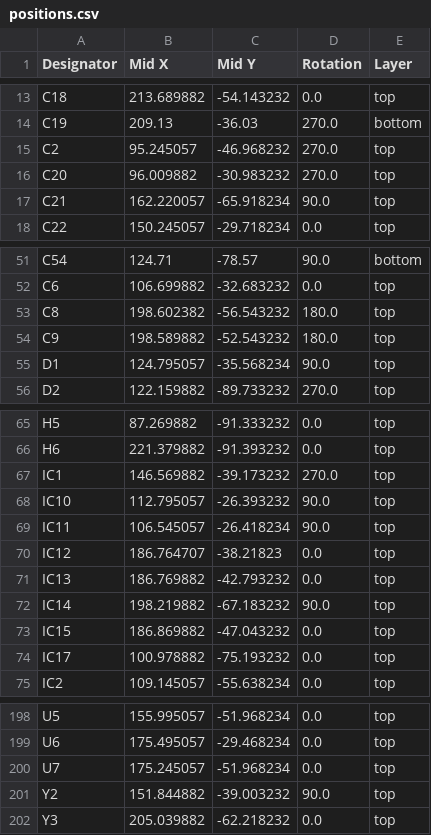
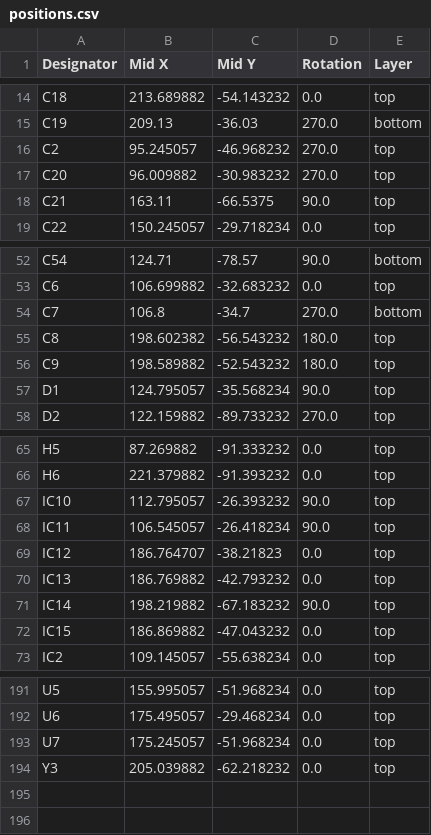
Before and after one commit to whbCool/HolyGrail, a CSV file: PCB/production/positions.csv, drawn as a sheet; only a part is shown, gaps mark what is left out; the diff covers the shown part only.

Commit message:
Add bottom hand-solder caps and update BOM
Update PCB to add bottom-side hand-solder 0805 capacitor footprints and sync BOM. DarkMagic.csv: increment 0.1uF part count (34→35) and 4.7uF count (1→2) and update component lists. DarkMagic.kicad_pcb: add two B.Cu hand-solder capacitor footprints (C7, C10), adjust several footprint attributes (mark many SMD/TH pads as DNP or set solder_mask_margin), tweak some pad/part positions and UUIDs, and rename one net from /USB_VBUS to /CP_VBUS. Also add generated files (PCB/bom/ibom.html and PCB/database/project.db) and other production file updates to keep project metadata in sync.

```diff
--- a/PCB/production/positions.csv
+++ b/PCB/production/positions.csv
@@ -16,3 +17,3 @@ C2,95.245057,-46.968232,270.0,top
 C20,96.009882,-30.983232,270.0,top
-C21,162.220057,-65.918234,90.0,top
+C21,163.11,-66.5375,90.0,top
 C22,150.245057,-29.718234,0.0,top
@@ -52,2 +53,3 @@ C54,124.71,-78.57,90.0,bottom
 C6,106.699882,-32.683232,0.0,top
+C7,106.8,-34.7,270.0,bottom
 C8,198.602382,-56.543232,180.0,top
@@ -66,3 +66,2 @@ H5,87.269882,-91.333232,0.0,top
 H6,221.379882,-91.393232,0.0,top
-IC1,146.569882,-39.173232,270.0,top
 IC10,112.795057,-26.393232,90.0,top
@@ -73,3 +72,2 @@ IC14,198.219882,-67.183232,90.0,top
 IC15,186.869882,-47.043232,0.0,top
-IC17,100.978882,-75.193232,0.0,top
 IC2,109.145057,-55.638234,0.0,top
@@ -200,3 +193,2 @@ U6,175.495057,-29.468234,0.0,top
 U7,175.245057,-51.968234,0.0,top
-Y2,151.844882,-39.003232,90.0,top
 Y3,205.039882,-62.218232,0.0,top
```
Also changed, not shown: 2 added rows and 8 removed rows elsewhere in this file, PCB/DarkMagic.csv, PCB/production/bom.csv, 12 other files.
